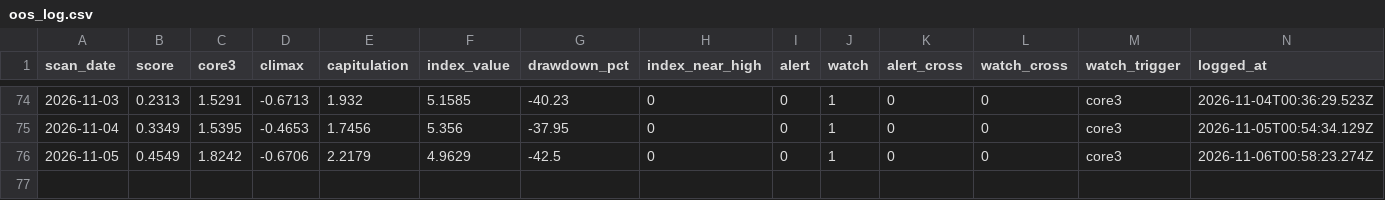
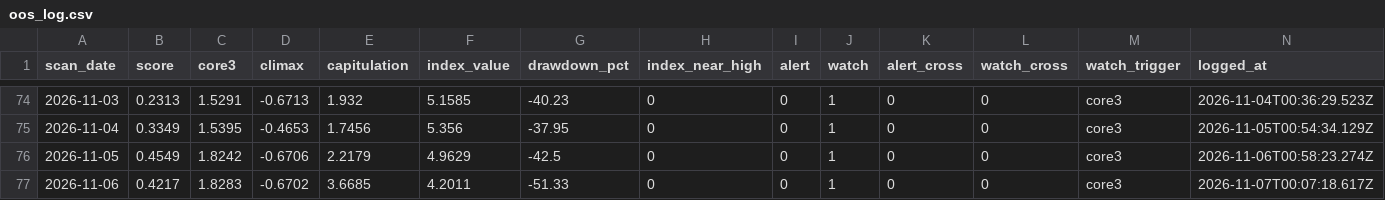
Before and after one commit to 22syn/gondar, a CSV file: results/oos_log.csv, drawn as a sheet; only a part is shown, gaps mark what is left out.

```diff
--- a/results/oos_log.csv
+++ b/results/oos_log.csv
@@ -76 +76,2 @@ scan_date,score,core3,climax,capitulation,index_value,drawdown_pct,index_near_hi
 2026-11-05,0.4549,1.8242,-0.6706,2.2179,4.9629,-42.5,0,0,1,0,0,core3,2026-11-06T00:58:23.274Z
+2026-11-06,0.4217,1.8283,-0.6702,3.6685,4.2011,-51.33,0,0,1,0,0,core3,2026-11-07T00:07:18.617Z
```
